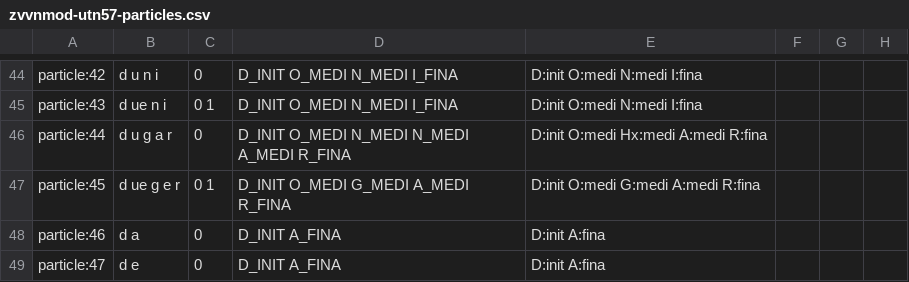
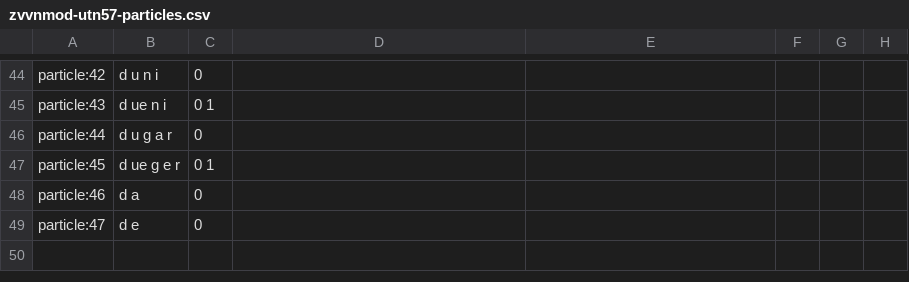
Before and after one commit to Satsrag/satsrag.github.io, a CSV file: mapping/data/zvvnmod-utn57-particles.csv, drawn as a sheet; only a part is shown, gaps mark what is left out; the diff covers the shown part only; the diff names each change by its address in the sheet, - before the commit and + after, or states it on an @@ line.

```diff
--- a/mapping/data/zvvnmod-utn57-particles.csv
+++ b/mapping/data/zvvnmod-utn57-particles.csv
-D44:D45: D_INIT O_MEDI N_MEDI I_FINA
+D44:D45: (empty)
-E44:E45: D:init O:medi N:medi I:fina
+E44:E45: (empty)
-D46: D_INIT O_MEDI N_MEDI N_MEDI A_MEDI R_FINA
+D46: (empty)
-E46: D:init O:medi Hx:medi A:medi R:fina
+E46: (empty)
-D47: D_INIT O_MEDI G_MEDI A_MEDI R_FINA
+D47: (empty)
-E47: D:init O:medi G:medi A:medi R:fina
+E47: (empty)
-D48:D49: D_INIT A_FINA
+D48:D49: (empty)
-E48:E49: D:init A:fina
+E48:E49: (empty)
```
Also changed, not shown: 86 edited cells elsewhere in this file, mapping/data/zvvnmod-utn57-map.csv, 18 other files.
